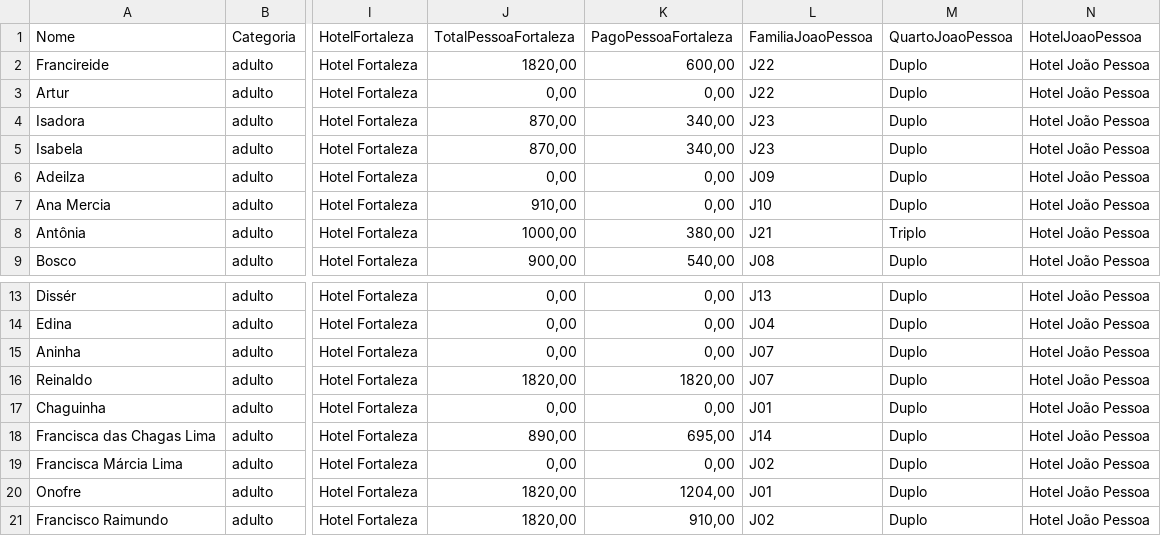
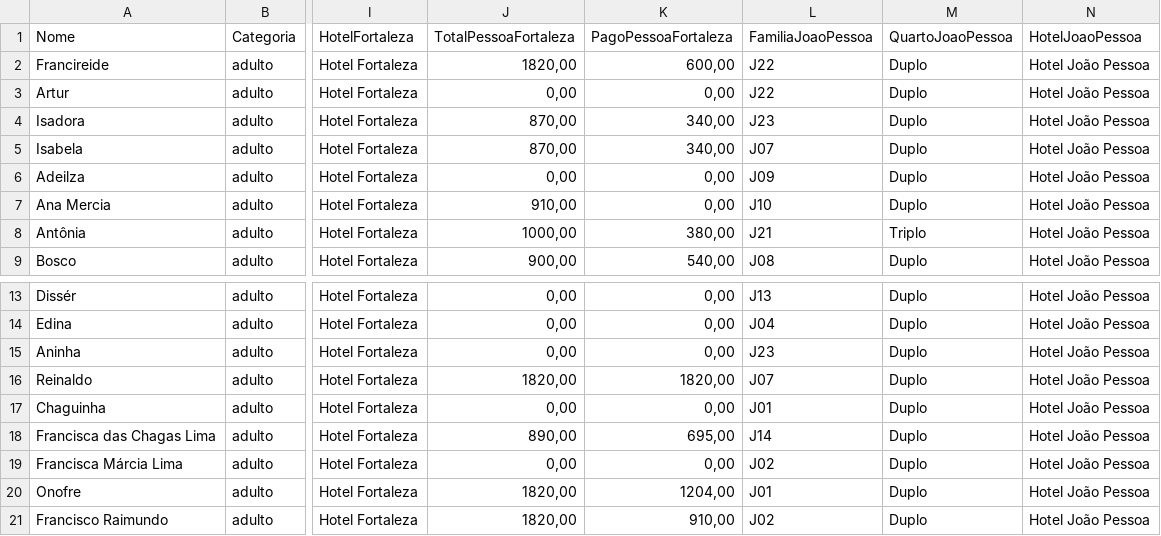
Before and after one commit to wandembergvrs/viagem2027, a CSV file: viagem_familia_2027_unificado.csv, drawn as a sheet; only a part is shown, gaps mark what is left out; the diff names each change by its address in the sheet, - before the commit and + after, or states it on an @@ line.

Commit message:
Update viagem_familia_2027_unificado.csv

```diff
--- a/viagem_familia_2027_unificado.csv
+++ b/viagem_familia_2027_unificado.csv
-L5 (FamiliaJoaoPessoa): J23
+L5 (FamiliaJoaoPessoa): J07
-L15 (FamiliaJoaoPessoa): J07
+L15 (FamiliaJoaoPessoa): J23
```
